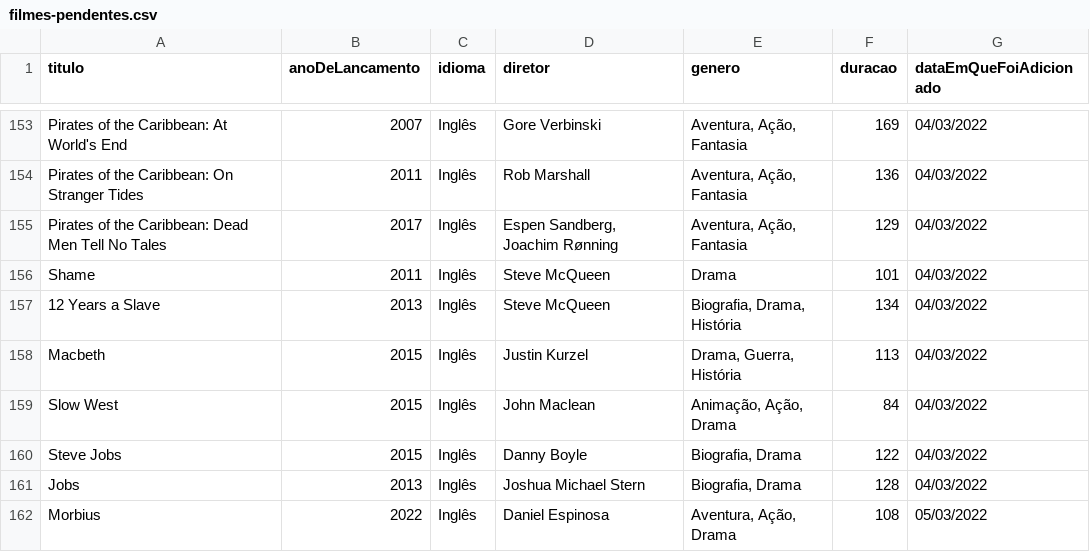
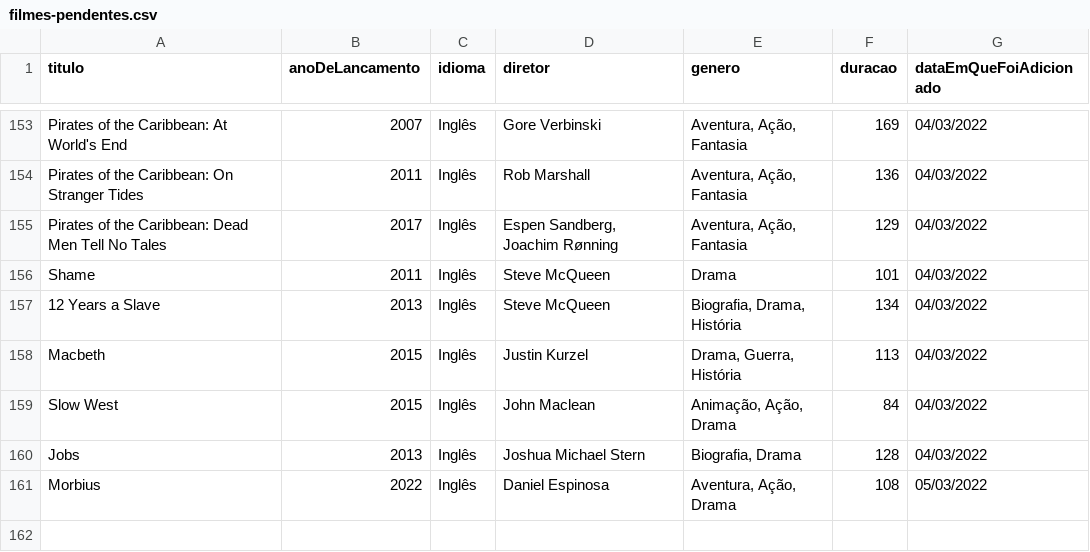
Before and after one commit to luismiguwl/api-filmes-spring-boot, a CSV file: dados/filmes-pendentes.csv, drawn as a sheet; only a part is shown, gaps mark what is left out; the diff names each change by its address in the sheet, - before the commit and + after, or states it on an @@ line.

```diff
--- a/dados/filmes-pendentes.csv
+++ b/dados/filmes-pendentes.csv
-row 160: Steve Jobs | 2015 | Inglês | Danny Boyle | Biografia, Drama | 122 | 04/03/2022
```
Also changed, not shown: dados/filmes-assistidos-em-2022.csv, 2 other files.
